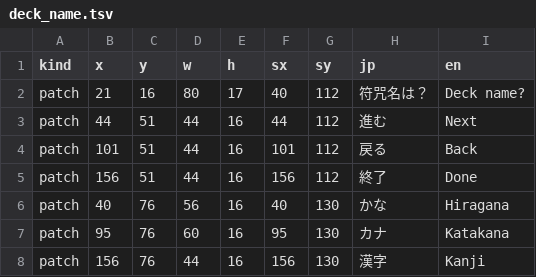
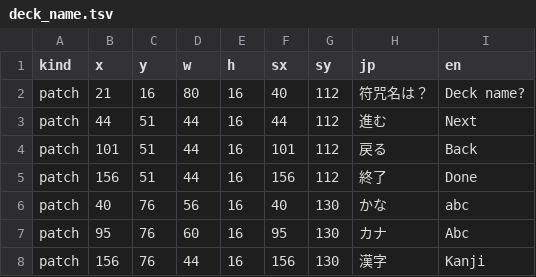
Before and after one commit to minhnhattonthat/tokyo-majin-gakuen-fuju-houroku-en, a TSV file: gfx/deck_name.tsv, drawn as a sheet.

```diff
--- a/gfx/deck_name.tsv
+++ b/gfx/deck_name.tsv
@@ -1,3 +1,3 @@
 kind	x	y	w	h	sx	sy	jp	en
-patch	21	16	80	17	40	112	符咒名は？	Deck name?
+patch	21	16	80	16	40	112	符咒名は？	Deck name?
 patch	44	51	44	16	44	112	進む	Next
@@ -5,4 +5,4 @@ patch	101	51	44	16	101	112	戻る	Back
 patch	156	51	44	16	156	112	終了	Done
-patch	40	76	56	16	40	130	かな	Hiragana
-patch	95	76	60	16	95	130	カナ	Katakana
+patch	40	76	56	16	40	130	かな	abc
+patch	95	76	60	16	95	130	カナ	Abc
 patch	156	76	44	16	156	130	漢字	Kanji
```
Also changed, not shown: gfx/name_entry.tsv, script/system/d6.tsv, 7 other files.
